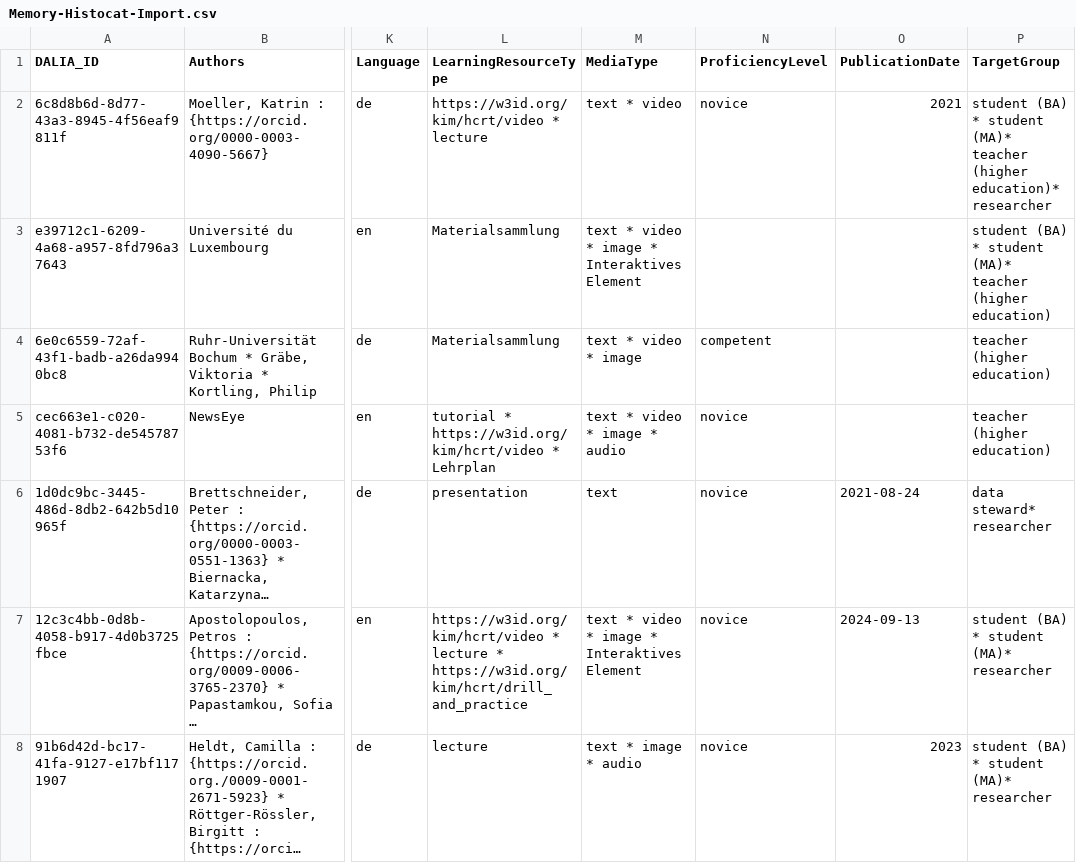
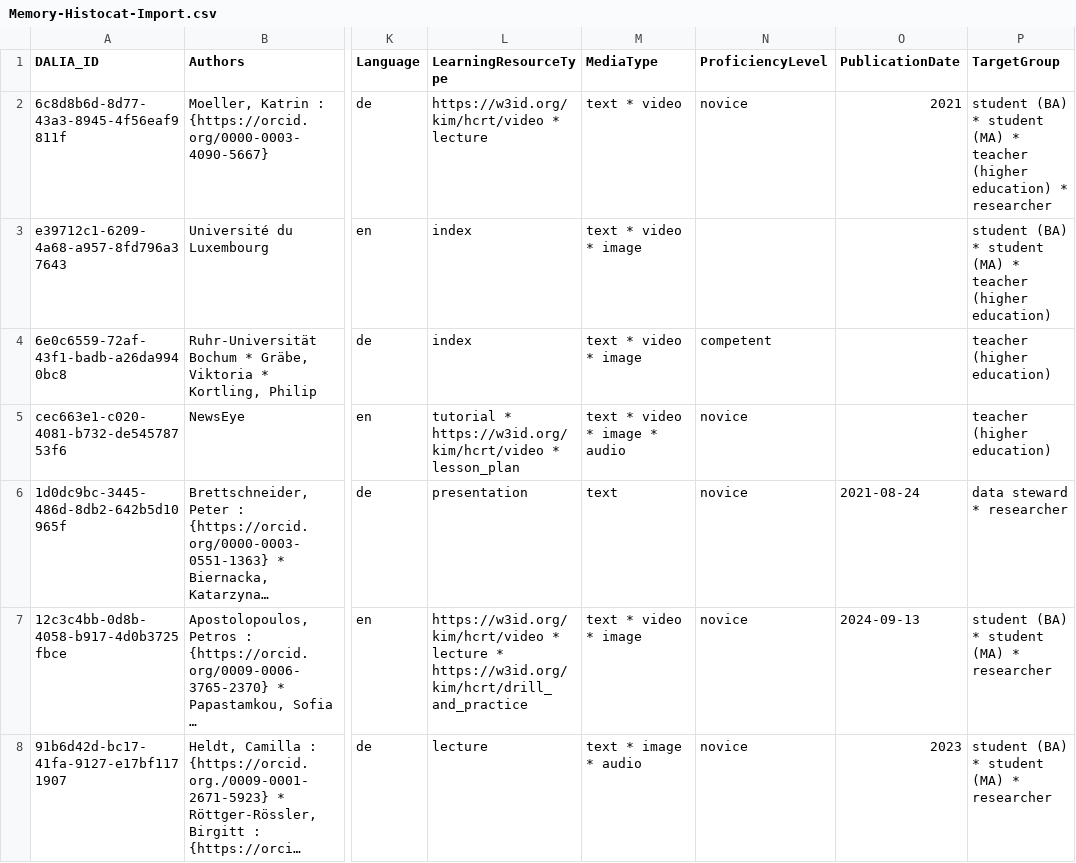
Before and after one commit to data-literacy-alliance/dalia-curation, a CSV file: curation/Memory-Histocat-Import.csv, drawn as a sheet; only a part is shown, gaps mark what is left out; long unchanged cells end in …; the diff covers the shown part only; the diff names each change by its address in the sheet, - before the commit and + after, or states it on an @@ line.

Commit message:
Update Memory-Histocat-Import.csv

```diff
--- a/curation/Memory-Histocat-Import.csv
+++ b/curation/Memory-Histocat-Import.csv
-P2 (TargetGroup): …* student (MA)* teacher (higher education)* researcher
+P2 (TargetGroup): …* student (MA) * teacher (higher education) * researcher
-L3:L4 (LearningResourceType): Materialsammlung
+L3:L4 (LearningResourceType): index
-M3 (MediaType): text * video * image * Interaktives Element
+M3 (MediaType): text * video * image
-P3 (TargetGroup): …* student (MA)* teacher (higher…
+P3 (TargetGroup): …* student (MA) * teacher (higher…
-L5 (LearningResourceType): …https://w3id.org/kim/hcrt/video * Lehrplan
+L5 (LearningResourceType): …https://w3id.org/kim/hcrt/video * lesson_plan
-P6 (TargetGroup): data steward* researcher
+P6 (TargetGroup): data steward * researcher
-M7 (MediaType): text * video * image * Interaktives Element
+M7 (MediaType): text * video * image
-P7:P8 (TargetGroup): student (BA) * student (MA)* researcher
+P7:P8 (TargetGroup): student (BA) * student (MA) * researcher
```
Also changed, not shown: 27 edited cells elsewhere in this file.
